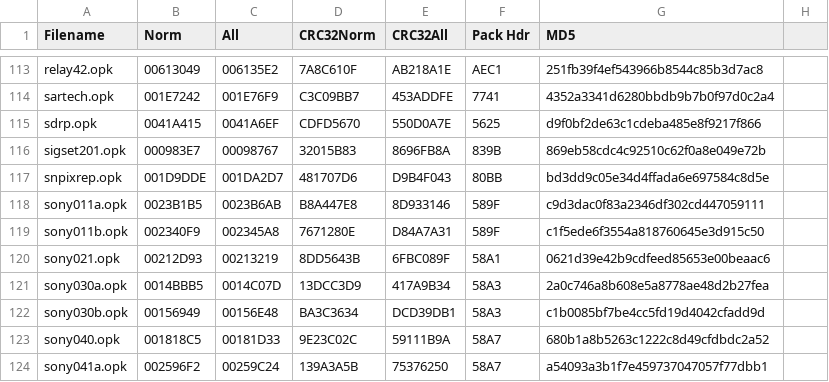
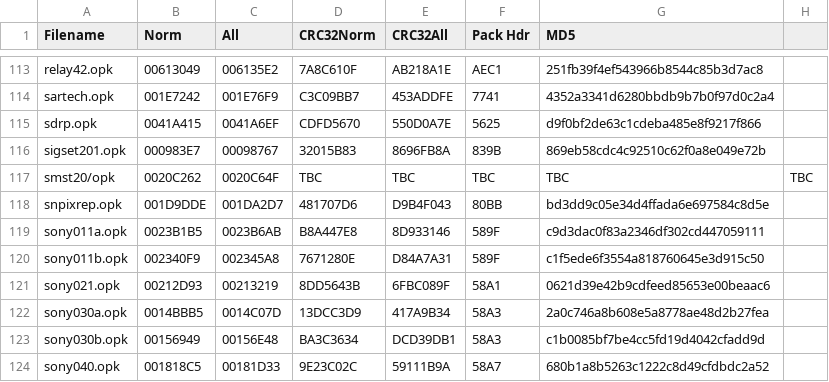
Before and after one commit to nofitnessforpurpose/CHECKSUM, a CSV file: data/checksums.csv, drawn as a sheet; only a part is shown, gaps mark what is left out; the shorter side is filled out with more unchanged rows; the diff names each change by its address in the sheet, - before the commit and + after, or states it on an @@ line.

Commit message:
Update Survey Master 2.0

```diff
--- a/data/checksums.csv
+++ b/data/checksums.csv
+row 117: smst20/opk | 0020C262 | 0020C64F | TBC | TBC | TBC | TBC | TBC
```
